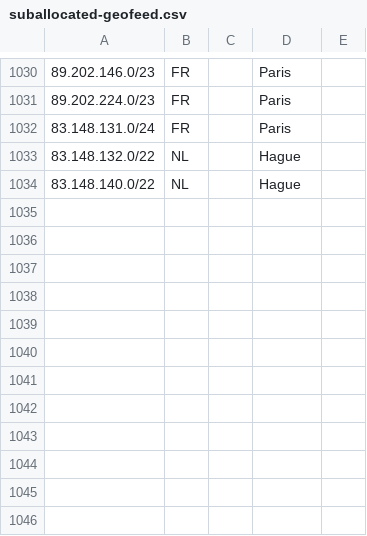
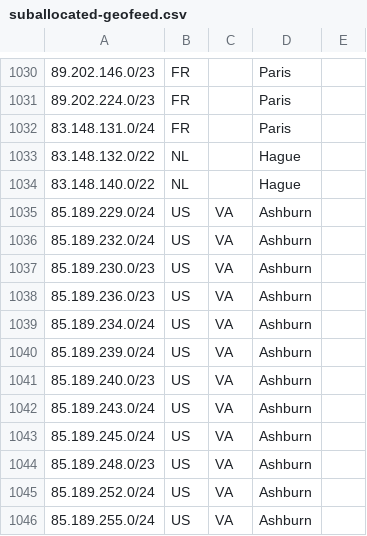
Before and after one commit to code200noc/code200noc.github.io, a CSV file: suballocated-geofeed.csv, drawn as a sheet; only a part is shown, gaps mark what is left out; the diff names each change by its address in the sheet, - before the commit and + after, or states it on an @@ line.

Commit message:
Update suballocated-geofeed.csv

```diff
--- a/suballocated-geofeed.csv
+++ b/suballocated-geofeed.csv
+row 1035: 85.189.229.0/24 | US | VA | Ashburn
+row 1036: 85.189.232.0/24 | US | VA | Ashburn
+row 1037: 85.189.230.0/23 | US | VA | Ashburn
+row 1038: 85.189.236.0/23 | US | VA | Ashburn
+row 1039: 85.189.234.0/24 | US | VA | Ashburn
+row 1040: 85.189.239.0/24 | US | VA | Ashburn
+row 1041: 85.189.240.0/23 | US | VA | Ashburn
+row 1042: 85.189.243.0/24 | US | VA | Ashburn
+row 1043: 85.189.245.0/24 | US | VA | Ashburn
+row 1044: 85.189.248.0/23 | US | VA | Ashburn
+row 1045: 85.189.252.0/24 | US | VA | Ashburn
+row 1046: 85.189.255.0/24 | US | VA | Ashburn
```
